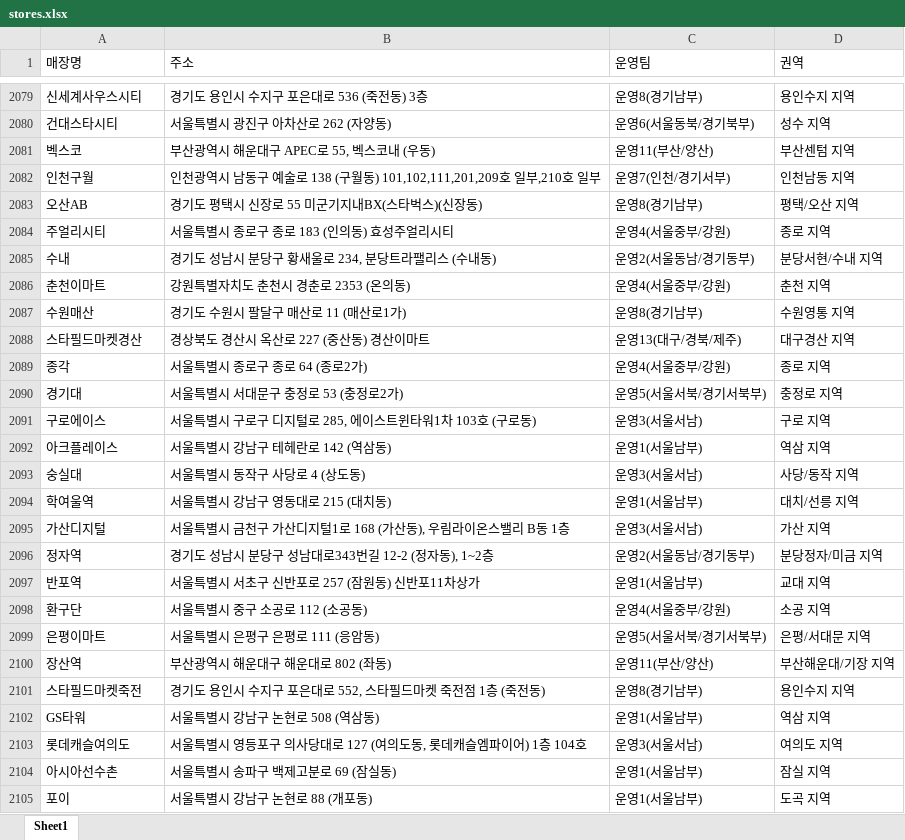
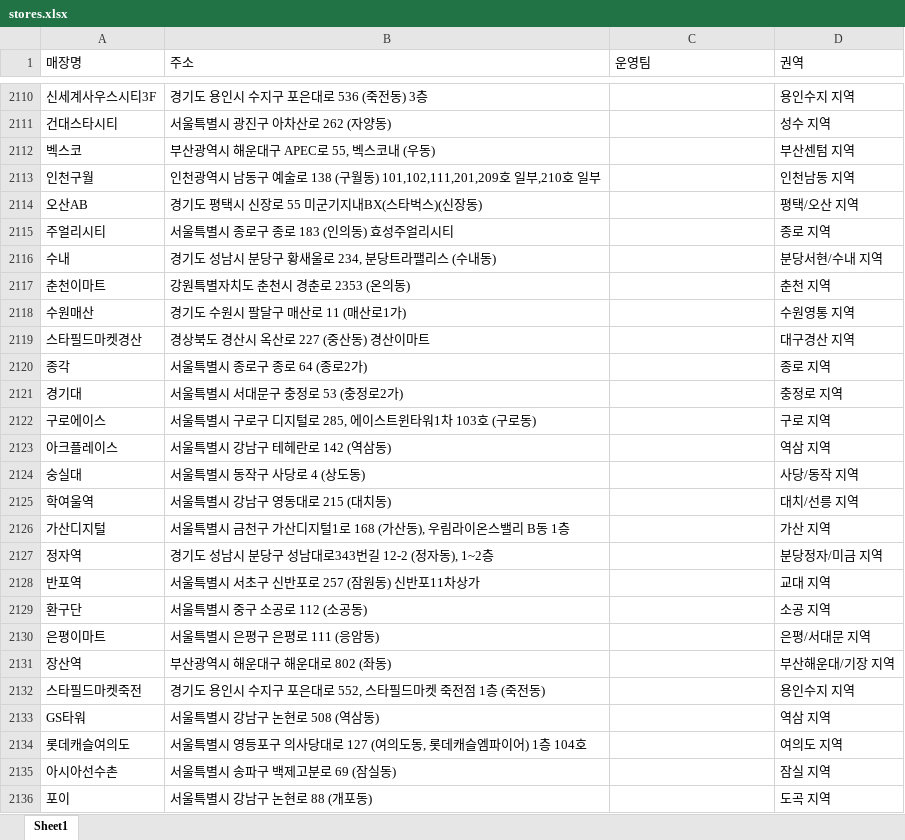
Before and after one commit to leegoob/2604_Starbucks-Store---Campus-Connect, an Excel workbook: stores.xlsx, sheet Sheet1, drawn as a sheet; only a part is shown, gaps mark what is left out; values as stored, in another font and other column widths than the file's, no cell formats; addresses are those after the commit; the diff covers the shown part only; the diff names each change by its address in the sheet, - before the commit and + after, or states it on an @@ line.

```diff
--- a/stores.xlsx (sheet Sheet1)
+++ b/stores.xlsx (sheet Sheet1)
-A2110 (매장명): 신세계사우스시티
+A2110 (매장명): 신세계사우스시티3F
-C2110 (운영팀): 운영8(경기남부)
+C2110 (운영팀): (empty)
-C2111 (운영팀): 운영6(서울동북/경기북부)
+C2111 (운영팀): (empty)
-C2112 (운영팀): 운영11(부산/양산)
+C2112 (운영팀): (empty)
-C2113 (운영팀): 운영7(인천/경기서부)
+C2113 (운영팀): (empty)
-C2114 (운영팀): 운영8(경기남부)
+C2114 (운영팀): (empty)
-C2115 (운영팀): 운영4(서울중부/강원)
+C2115 (운영팀): (empty)
-C2116 (운영팀): 운영2(서울동남/경기동부)
+C2116 (운영팀): (empty)
-C2117 (운영팀): 운영4(서울중부/강원)
+C2117 (운영팀): (empty)
-C2118 (운영팀): 운영8(경기남부)
+C2118 (운영팀): (empty)
-C2119 (운영팀): 운영13(대구/경북/제주)
+C2119 (운영팀): (empty)
-C2120 (운영팀): 운영4(서울중부/강원)
+C2120 (운영팀): (empty)
-C2121 (운영팀): 운영5(서울서북/경기서북부)
+C2121 (운영팀): (empty)
-C2122 (운영팀): 운영3(서울서남)
+C2122 (운영팀): (empty)
-C2123 (운영팀): 운영1(서울남부)
+C2123 (운영팀): (empty)
-C2124 (운영팀): 운영3(서울서남)
+C2124 (운영팀): (empty)
-C2125 (운영팀): 운영1(서울남부)
+C2125 (운영팀): (empty)
-C2126 (운영팀): 운영3(서울서남)
+C2126 (운영팀): (empty)
-C2127 (운영팀): 운영2(서울동남/경기동부)
+C2127 (운영팀): (empty)
-C2128 (운영팀): 운영1(서울남부)
+C2128 (운영팀): (empty)
-C2129 (운영팀): 운영4(서울중부/강원)
+C2129 (운영팀): (empty)
-C2130 (운영팀): 운영5(서울서북/경기서북부)
+C2130 (운영팀): (empty)
-C2131 (운영팀): 운영11(부산/양산)
+C2131 (운영팀): (empty)
-C2132 (운영팀): 운영8(경기남부)
+C2132 (운영팀): (empty)
-C2133 (운영팀): 운영1(서울남부)
+C2133 (운영팀): (empty)
-C2134 (운영팀): 운영3(서울서남)
+C2134 (운영팀): (empty)
-C2135:C2136 (운영팀): 운영1(서울남부)
+C2135:C2136 (운영팀): (empty)
```
Also changed, not shown: 36 added rows, 5 removed rows and 79 edited cells elsewhere in this sheet, cell formats, 6 other files.
